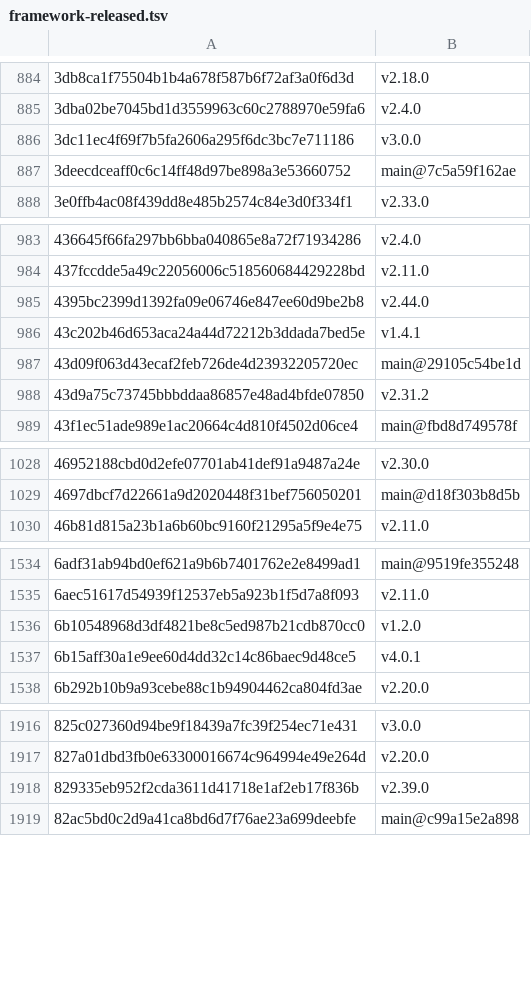
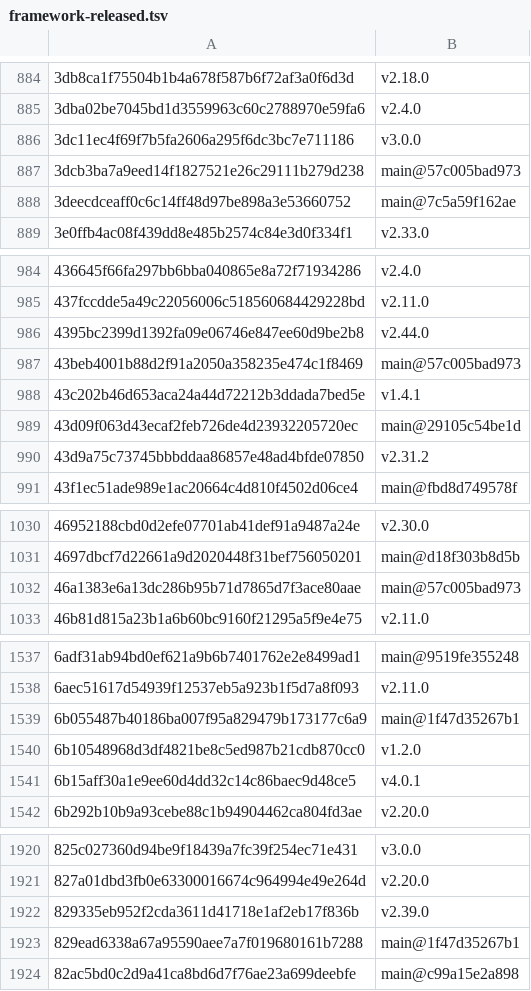
Before and after one commit to Sheldon-92/TAD, a TSV file: .tad/provenance/framework-released.tsv, drawn as a sheet; only a part is shown, gaps mark what is left out; the diff covers the shown part only; the diff names each change by its address in the sheet, - before the commit and + after, or states it on an @@ line.

```diff
--- a/.tad/provenance/framework-released.tsv
+++ b/.tad/provenance/framework-released.tsv
+row 887: 3dcb3ba7a9eed14f1827521e26c29111b279d238 | main@57c005bad973
+row 987: 43beb4001b88d2f91a2050a358235e474c1f8469 | main@57c005bad973
+row 1032: 46a1383e6a13dc286b95b71d7865d7f3ace80aae | main@57c005bad973
+row 1539: 6b055487b40186ba007f95a829479b173177c6a9 | main@1f47d35267b1
+row 1923: 829ead6338a67a95590aee7a7f019680161b7288 | main@1f47d35267b1
```
Also changed, not shown: 7 added rows and 1 edited cell elsewhere in this file, .tad/provenance/claude-legacy.tsv, 2 other files.
